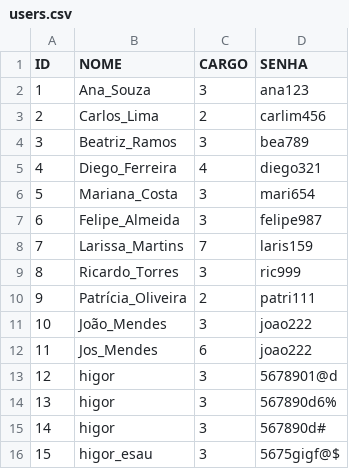
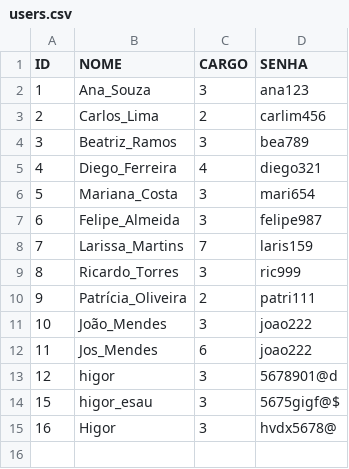
Before and after one commit to esauhigor/PROJETO_C, a CSV file: dados/users.csv, drawn as a sheet.

```diff
--- a/dados/users.csv
+++ b/dados/users.csv
@@ -13,4 +13,3 @@ ID,NOME,CARGO,SENHA
 12,higor,3,5678901@d
-13,higor,3,567890d6%
-14,higor,3,567890d#
 15,higor_esau,3,5675gigf@$
+16,Higor,3,hvdx5678@
```
Also changed, not shown: 5 other files.
